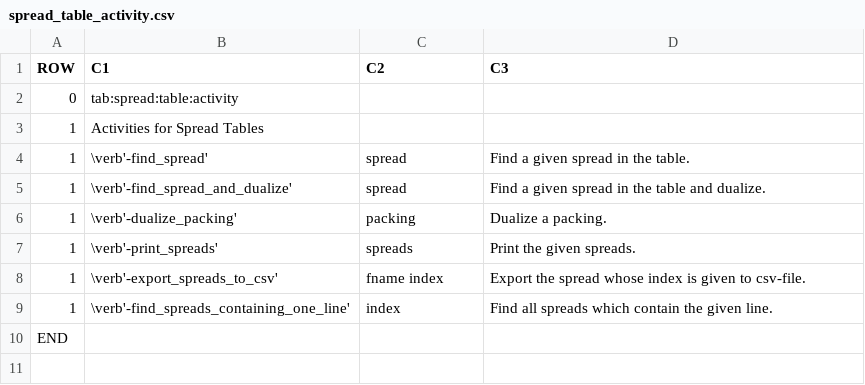
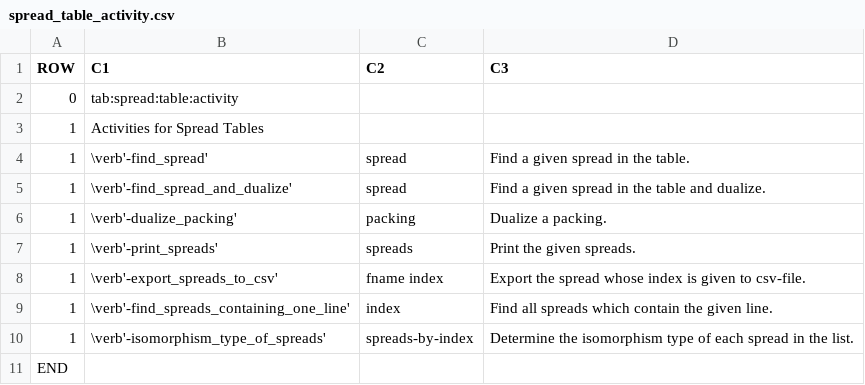
Before and after one commit to abetten/orbiter, a CSV file: doc/tables/commands/spread_table_activity.csv, drawn as a sheet.

```diff
--- a/doc/tables/commands/spread_table_activity.csv
+++ b/doc/tables/commands/spread_table_activity.csv
@@ -9,2 +9,3 @@ ROW,C1,C2,C3
 1,"\verb'-find_spreads_containing_one_line' "," index "," Find all spreads which contain the given line. "
+1,"\verb'-isomorphism_type_of_spreads' "," spreads-by-index "," Determine the isomorphism type of each spread in the list. "
 END
```
Also changed, not shown: 29 other files.
